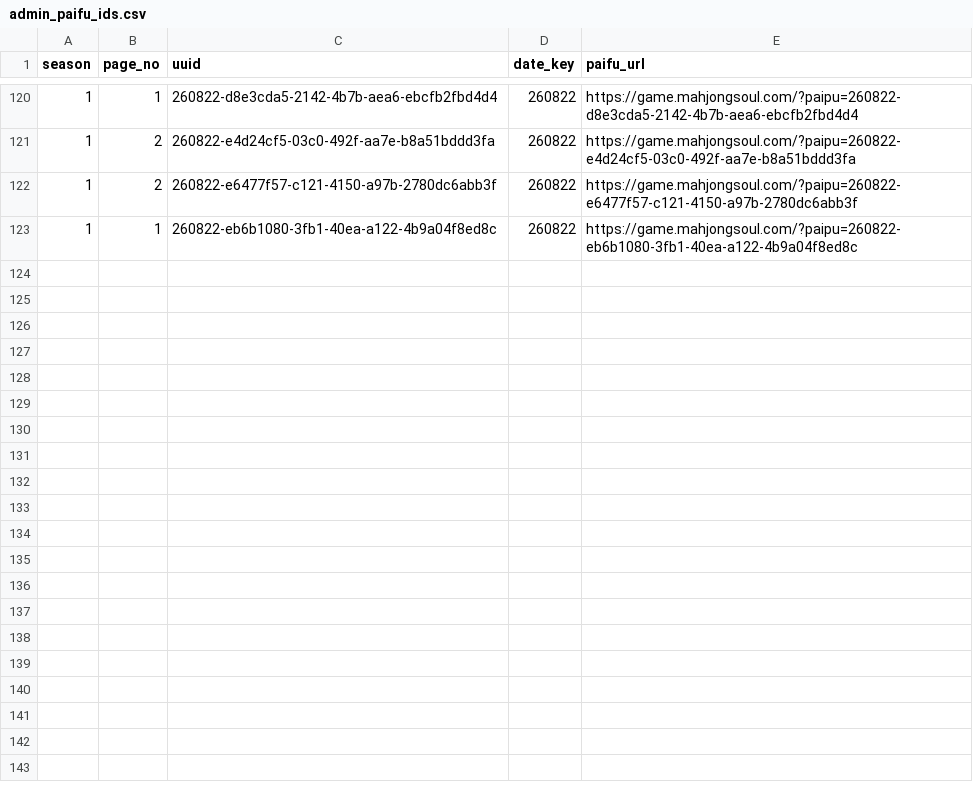
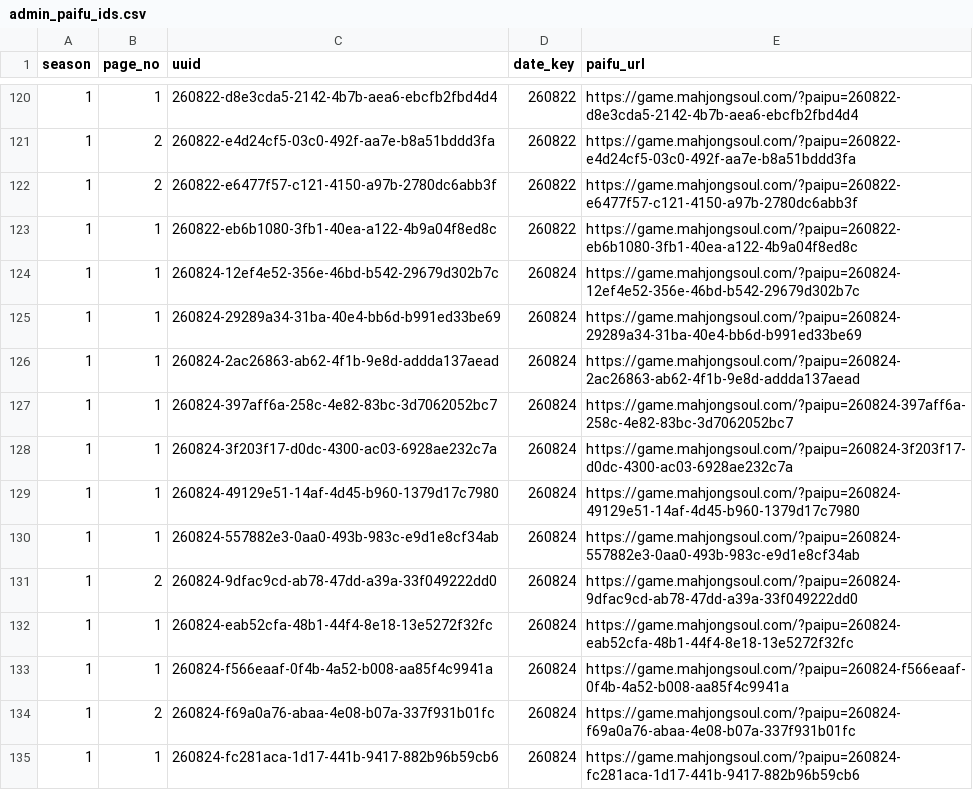
Before and after one commit to saint-chinu/majsoul-league, a CSV file: data/new/admin_paifu_ids.csv, drawn as a sheet; only a part is shown, gaps mark what is left out; the diff names each change by its address in the sheet, - before the commit and + after, or states it on an @@ line.

```diff
--- a/data/new/admin_paifu_ids.csv
+++ b/data/new/admin_paifu_ids.csv
+row 124: 1 | 1 | 260824-12ef4e52-356e-46bd-b542-29679d302b7c | 260824 | https://game.mahjongsoul.com/?paipu=260824-12ef4e52-356e-46bd-b542-29679d302b7c
+row 125: 1 | 1 | 260824-29289a34-31ba-40e4-bb6d-b991ed33be69 | 260824 | https://game.mahjongsoul.com/?paipu=260824-29289a34-31ba-40e4-bb6d-b991ed33be69
+row 126: 1 | 1 | 260824-2ac26863-ab62-4f1b-9e8d-addda137aead | 260824 | https://game.mahjongsoul.com/?paipu=260824-2ac26863-ab62-4f1b-9e8d-addda137aead
+row 127: 1 | 1 | 260824-397aff6a-258c-4e82-83bc-3d7062052bc7 | 260824 | https://game.mahjongsoul.com/?paipu=260824-397aff6a-258c-4e82-83bc-3d7062052bc7
+row 128: 1 | 1 | 260824-3f203f17-d0dc-4300-ac03-6928ae232c7a | 260824 | https://game.mahjongsoul.com/?paipu=260824-3f203f17-d0dc-4300-ac03-6928ae232c7a
+row 129: 1 | 1 | 260824-49129e51-14af-4d45-b960-1379d17c7980 | 260824 | https://game.mahjongsoul.com/?paipu=260824-49129e51-14af-4d45-b960-1379d17c7980
+row 130: 1 | 1 | 260824-557882e3-0aa0-493b-983c-e9d1e8cf34ab | 260824 | https://game.mahjongsoul.com/?paipu=260824-557882e3-0aa0-493b-983c-e9d1e8cf34ab
+row 131: 1 | 2 | 260824-9dfac9cd-ab78-47dd-a39a-33f049222dd0 | 260824 | https://game.mahjongsoul.com/?paipu=260824-9dfac9cd-ab78-47dd-a39a-33f049222dd0
+row 132: 1 | 1 | 260824-eab52cfa-48b1-44f4-8e18-13e5272f32fc | 260824 | https://game.mahjongsoul.com/?paipu=260824-eab52cfa-48b1-44f4-8e18-13e5272f32fc
+row 133: 1 | 1 | 260824-f566eaaf-0f4b-4a52-b008-aa85f4c9941a | 260824 | https://game.mahjongsoul.com/?paipu=260824-f566eaaf-0f4b-4a52-b008-aa85f4c9941a
+row 134: 1 | 2 | 260824-f69a0a76-abaa-4e08-b07a-337f931b01fc | 260824 | https://game.mahjongsoul.com/?paipu=260824-f69a0a76-abaa-4e08-b07a-337f931b01fc
+row 135: 1 | 1 | 260824-fc281aca-1d17-441b-9417-882b96b59cb6 | 260824 | https://game.mahjongsoul.com/?paipu=260824-fc281aca-1d17-441b-9417-882b96b59cb6
```
Also changed, not shown: data/new/admin_paifu_ids_new_season1.csv, 32 other files.
